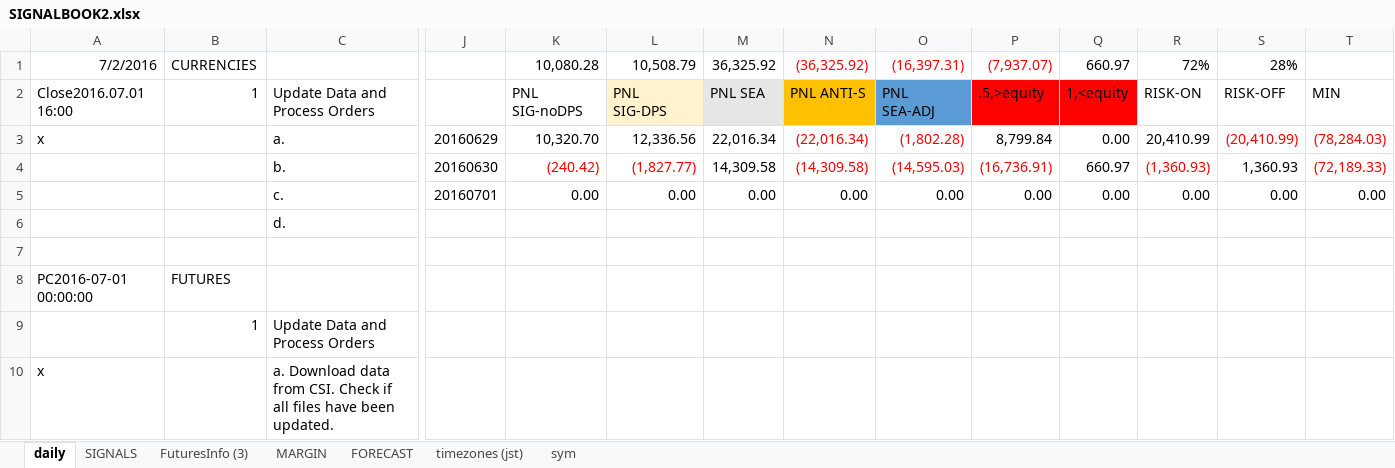
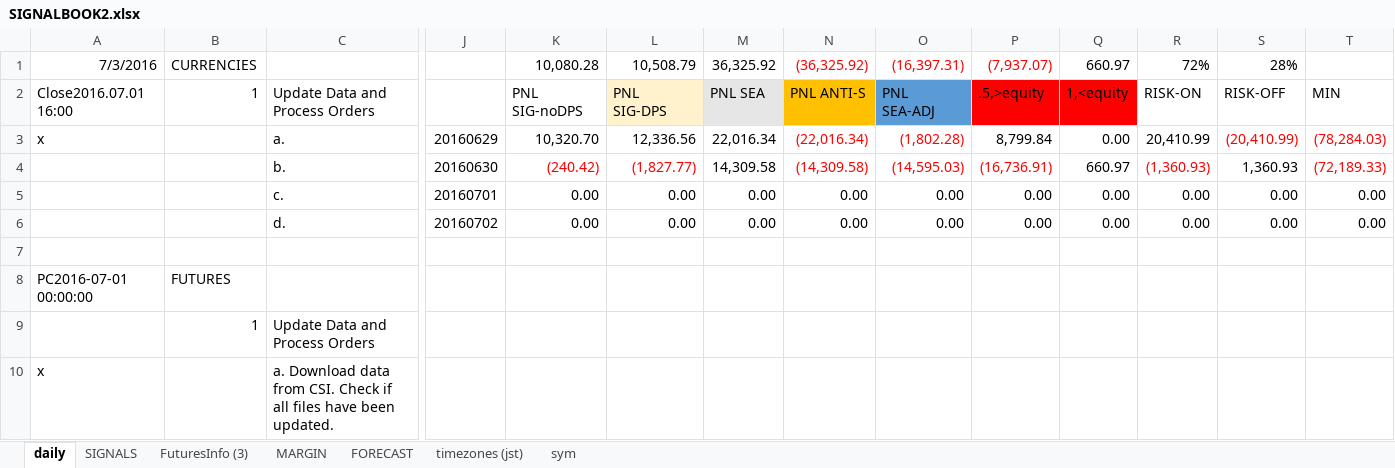
Before and after one commit to hasakura511/ML-TSDP, an Excel workbook: data/systems/SIGNALBOOK2.xlsx, sheet daily, drawn as a sheet; only a part is shown, gaps mark what is left out; values as stored, in another font and other column widths than the file's, no borders; 1 other sheet too large or unreadable and not compared; removed rows and columns are numbered as before the commit, all else as after; rows hold the shown columns only; the diff names each change by its address in the sheet, - before the commit and + after, or states it on an @@ line.

Commit message:
data

```diff
--- a/data/systems/SIGNALBOOK2.xlsx (sheet daily)
+++ b/data/systems/SIGNALBOOK2.xlsx (sheet daily)
-A1: 7/2/2016
+A1: 7/3/2016
-row 6:  |  | d.
+row 6:  |  | d. | 20160702 | 0.00 | 0.00 | 0.00 | 0.00 | 0.00 | 0.00 | 0.00 | 0.00 | 0.00 | 0.00
```
Also changed, not shown: 4 other files.
